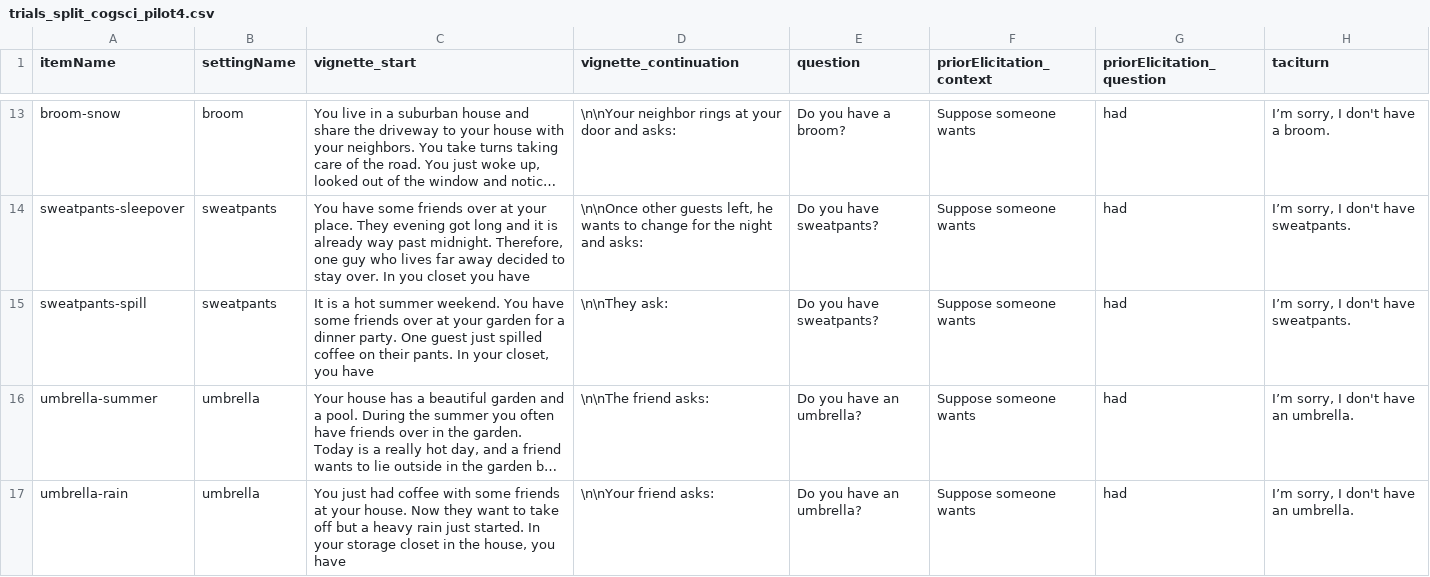
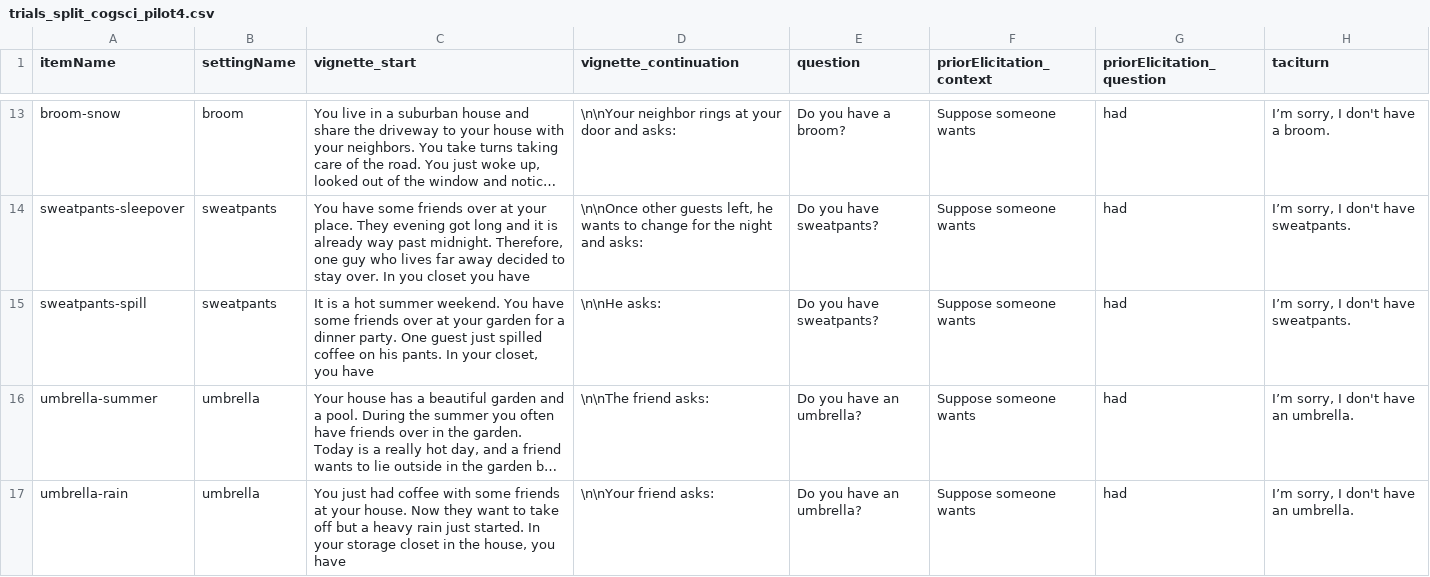
Before and after one commit to magpie-ea/magpie3-qa-overinfo-free-production, a CSV file: experiments/contextSensitive_free_production/trials/trials_split_cogsci_pilot4.csv, drawn as a sheet; only a part is shown, gaps mark what is left out; long unchanged cells end in …; the diff names each change by its address in the sheet, - before the commit and + after, or states it on an @@ line.

Commit message:
fix typo

```diff
--- a/experiments/contextSensitive_free_production/trials/trials_split_cogsci_pilot4.csv
+++ b/experiments/contextSensitive_free_production/trials/trials_split_cogsci_pilot4.csv
-C15 (vignette_start): …coffee on their pants. In…
+C15 (vignette_start): …coffee on his pants. In…
-D15 (vignette_continuation): \n\nThey ask:
+D15 (vignette_continuation): \n\nHe asks:
```
